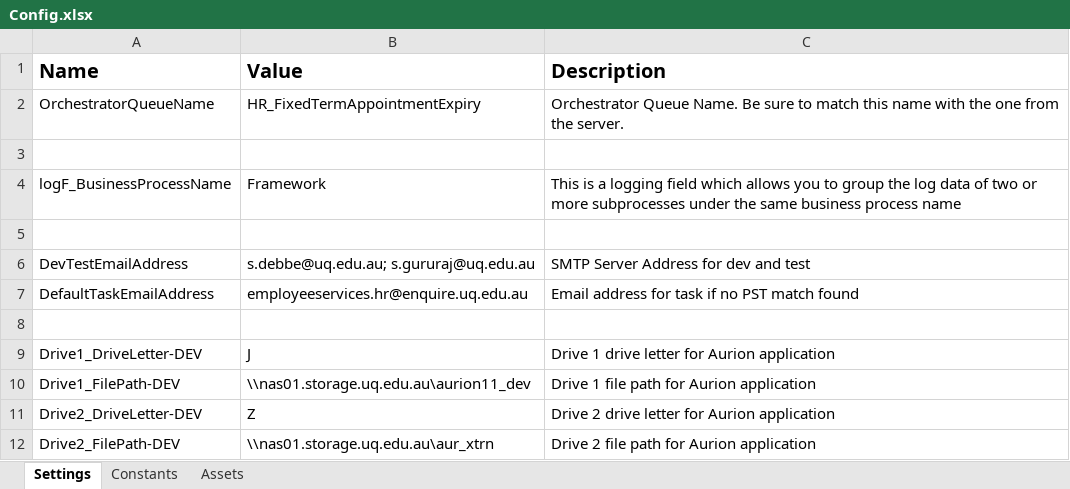
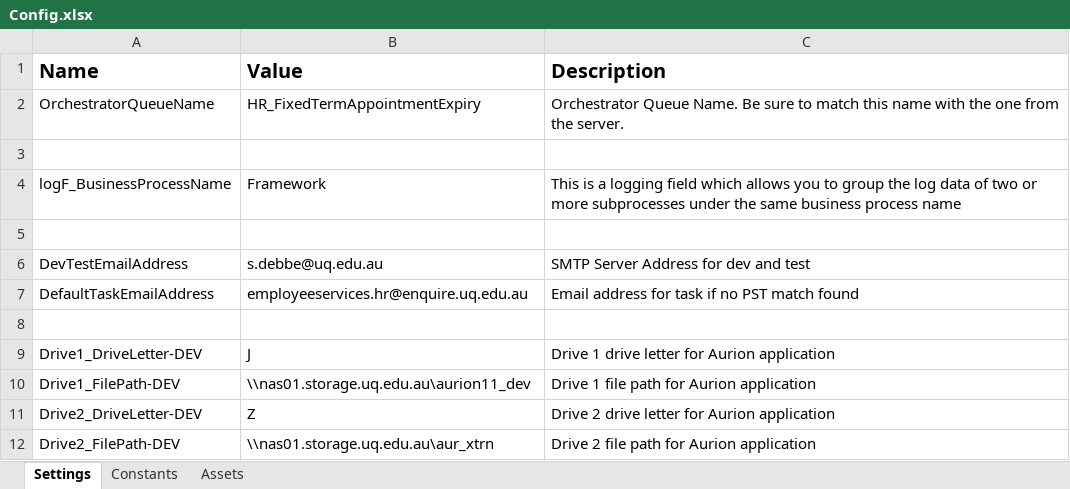
Before and after one commit to uqmgupt1/RpaUiPathProcess, an Excel workbook: Processes/HR_FixedTermAppointmentExpiry/Data/Config.xlsx, sheet Settings, drawn as a sheet; only a part is shown; values as stored, in another font and other column widths than the file's, no borders; the diff names each change by its address in the sheet, - before the commit and + after, or states it on an @@ line.

Commit message:
Updated dev email address

```diff
--- a/Processes/HR_FixedTermAppointmentExpiry/Data/Config.xlsx (sheet Settings)
+++ b/Processes/HR_FixedTermAppointmentExpiry/Data/Config.xlsx (sheet Settings)
-B6 (Value): s.debbe@uq.edu.au; s.gururaj@uq.edu.au
+B6 (Value): s.debbe@uq.edu.au
```
